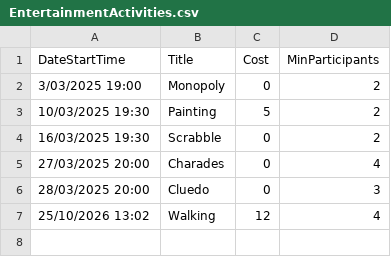
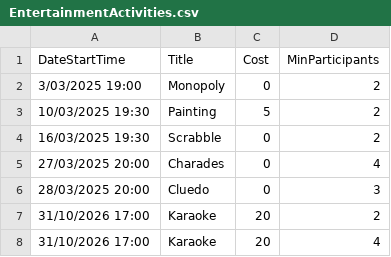
Before and after one commit to NamDang311/TAFE-EventActivityApp, a CSV file: src/EventActivityApp/Data/EntertainmentActivities.csv, drawn as a sheet; removed rows and columns are numbered as before the commit, all else as after; the diff names each change by its address in the sheet, - before the commit and + after, or states it on an @@ line.

Commit message:
Enhance UI components, add event navigation methods, and update CSV data for activities

```diff
--- a/src/EventActivityApp/Data/EntertainmentActivities.csv
+++ b/src/EventActivityApp/Data/EntertainmentActivities.csv
-row 7: 25/10/2026 13:02 | Walking | 12 | 4
+row 7: 31/10/2026 17:00 | Karaoke | 20 | 2
+row 8: 31/10/2026 17:00 | Karaoke | 20 | 4
```
Also changed, not shown: src/EventActivityApp/Data/FitnessActivities.csv, 14 other files.
